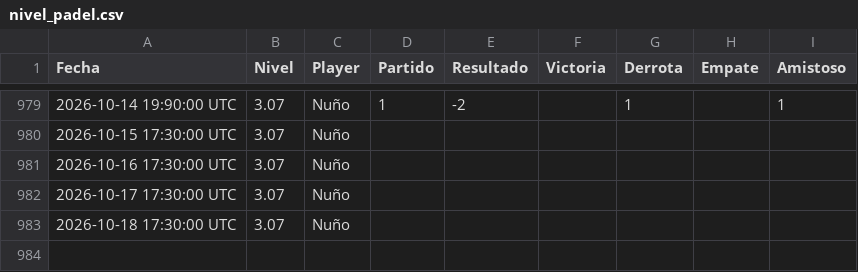
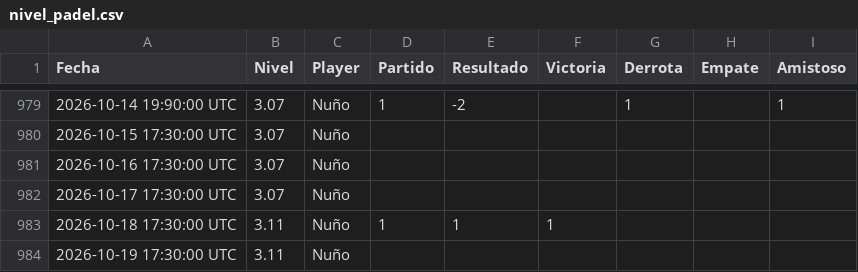
Before and after one commit to Nunyo/files, a CSV file: nivel_padel.csv, drawn as a sheet; only a part is shown, gaps mark what is left out.

Commit message:
Update nivel_padel.csv

```diff
--- a/nivel_padel.csv
+++ b/nivel_padel.csv
@@ -982,2 +982,3 @@ Fecha,Nivel,Player,Partido,Resultado,Victoria,Derrota,Empate,Amistoso
 2026-10-17 17:30:00 UTC,3.07,Nuño,,,,,,
-2026-10-18 17:30:00 UTC,3.07,Nuño,,,,,,
+2026-10-18 17:30:00 UTC,3.11,Nuño,1,1,1,,,
+2026-10-19 17:30:00 UTC,3.11,Nuño,,,,,,
```
